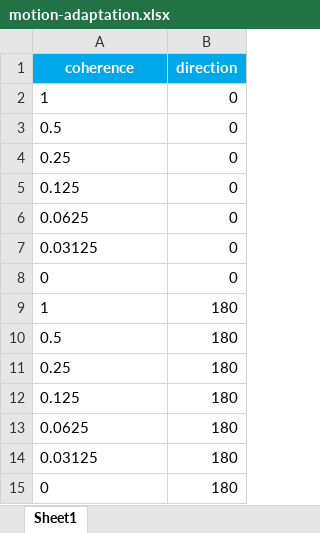
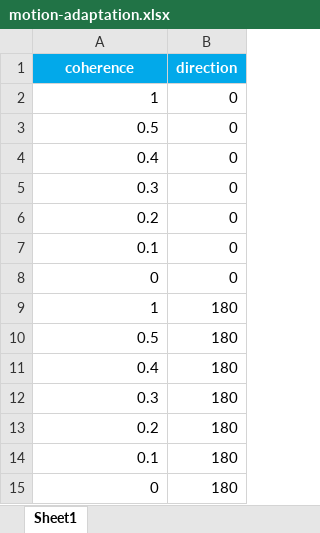
Before and after one commit to BonnenLab/psychophysics-labs, an Excel workbook: 08-motion-adaptation/motion-adaptation/motion-adaptation.xlsx, sheet Sheet1, drawn as a sheet; values as stored, in another font and other column widths than the file's, no borders; the diff names each change by its address in the sheet, - before the commit and + after, or states it on an @@ line.

Commit message:
adding final demo data to week 8 lab

```diff
--- a/08-motion-adaptation/motion-adaptation/motion-adaptation.xlsx (sheet Sheet1)
+++ b/08-motion-adaptation/motion-adaptation/motion-adaptation.xlsx (sheet Sheet1)
-A2:A15 alignment: left
+A2:A15 alignment: right
-A4 (coherence): 0.25
+A4 (coherence): 0.4
-A5 (coherence): 0.125
+A5 (coherence): 0.3
-A6 (coherence): 0.0625
+A6 (coherence): 0.2
-A7 (coherence): 0.03125
+A7 (coherence): 0.1
-A11 (coherence): 0.25
+A11 (coherence): 0.4
-A12 (coherence): 0.125
+A12 (coherence): 0.3
-A13 (coherence): 0.0625
+A13 (coherence): 0.2
-A14 (coherence): 0.03125
+A14 (coherence): 0.1
```
Also changed, not shown: 08-motion-adaptation/motion-simple-example/motion-simple-example.xlsx, 17 other files.
